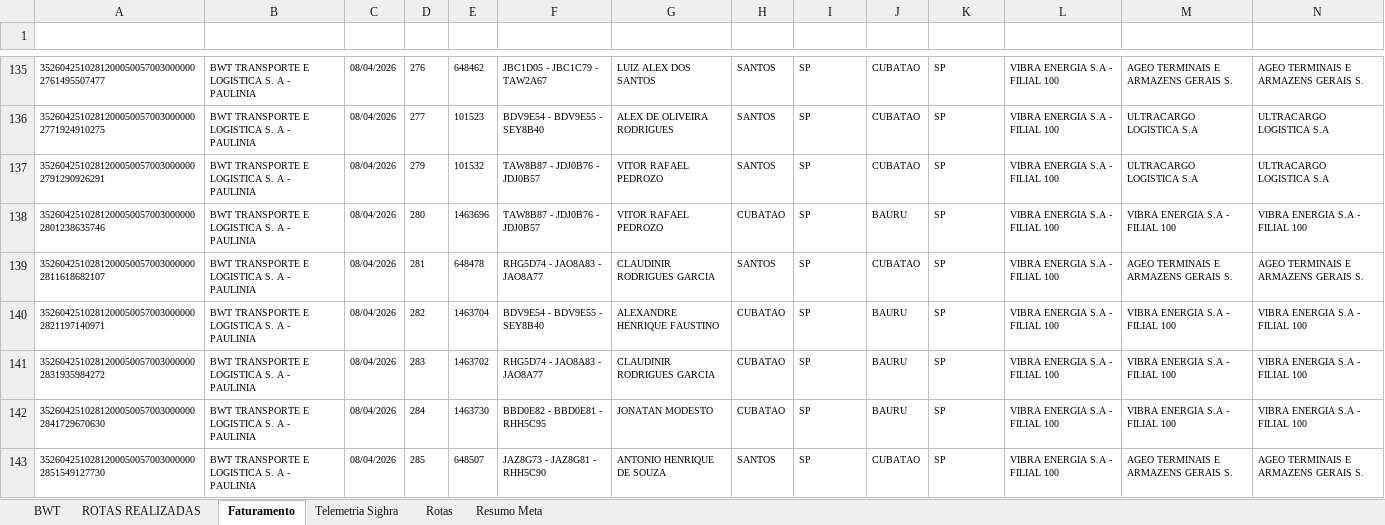
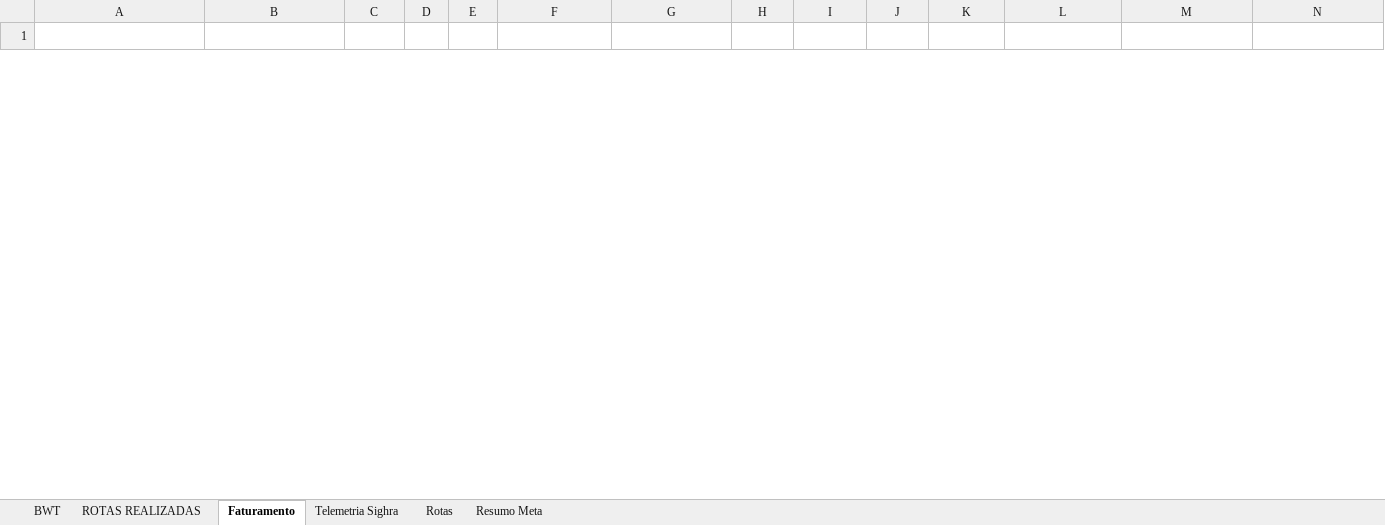
Before and after one commit to nathanbarretosilveira-dev/Dashboard, an Excel workbook: Indicador Comercial 04.2026.xlsx, sheet Faturamento, drawn as a sheet; only a part is shown, gaps mark what is left out; values as stored, in another font and other column widths than the file's, no borders; conditional formats and table styles not drawn; removed rows and columns are numbered as before the commit, all else as after; rows hold the shown columns only; the diff covers the shown part only; the diff names each change by its address in the sheet, - before the commit and + after, or states it on an @@ line.

```diff
--- a/Indicador Comercial 04.2026.xlsx (sheet Faturamento)
+++ b/Indicador Comercial 04.2026.xlsx (sheet Faturamento)
@@ row 135 hidden: 35260425102812000500570030000002761495507477 | BWT TRANSPORTE E LOGISTICA S. A - PAULINIA | 08/04/2026 | 276 | 648462 | JBC1D05 - JBC1C79 - TAW2A67 | LUIZ ALEX DOS SANTOS | SANTOS | SP | CUBATAO | SP | VIBRA ENERGIA S.A - FILIAL 100 | AGEO TERMINAIS E ARMAZENS GERAIS S. | AGEO TERMINAIS E ARMAZENS GERAIS S. @@
@@ row 136 hidden: 35260425102812000500570030000002771924910275 | BWT TRANSPORTE E LOGISTICA S. A - PAULINIA | 08/04/2026 | 277 | 101523 | BDV9E54 - BDV9E55 - SEY8B40 | ALEX DE OLIVEIRA RODRIGUES | SANTOS | SP | CUBATAO | SP | VIBRA ENERGIA S.A - FILIAL 100 | ULTRACARGO LOGISTICA S.A | ULTRACARGO LOGISTICA S.A @@
@@ row 137 hidden: 35260425102812000500570030000002791290926291 | BWT TRANSPORTE E LOGISTICA S. A - PAULINIA | 08/04/2026 | 279 | 101532 | TAW8B87 - JDJ0B76 - JDJ0B57 | VITOR RAFAEL PEDROZO | SANTOS | SP | CUBATAO | SP | VIBRA ENERGIA S.A - FILIAL 100 | ULTRACARGO LOGISTICA S.A | ULTRACARGO LOGISTICA S.A @@
@@ row 138 hidden: 35260425102812000500570030000002801238635746 | BWT TRANSPORTE E LOGISTICA S. A - PAULINIA | 08/04/2026 | 280 | 1463696 | TAW8B87 - JDJ0B76 - JDJ0B57 | VITOR RAFAEL PEDROZO | CUBATAO | SP | BAURU | SP | VIBRA ENERGIA S.A - FILIAL 100 | VIBRA ENERGIA S.A - FILIAL 100 | VIBRA ENERGIA S.A - FILIAL 100 @@
@@ row 139 hidden: 35260425102812000500570030000002811618682107 | BWT TRANSPORTE E LOGISTICA S. A - PAULINIA | 08/04/2026 | 281 | 648478 | RHG5D74 - JAO8A83 - JAO8A77 | CLAUDINIR RODRIGUES GARCIA | SANTOS | SP | CUBATAO | SP | VIBRA ENERGIA S.A - FILIAL 100 | AGEO TERMINAIS E ARMAZENS GERAIS S. | AGEO TERMINAIS E ARMAZENS GERAIS S. @@
@@ row 140 hidden: 35260425102812000500570030000002821197140971 | BWT TRANSPORTE E LOGISTICA S. A - PAULINIA | 08/04/2026 | 282 | 1463704 | BDV9E54 - BDV9E55 - SEY8B40 | ALEXANDRE HENRIQUE FAUSTINO | CUBATAO | SP | BAURU | SP | VIBRA ENERGIA S.A - FILIAL 100 | VIBRA ENERGIA S.A - FILIAL 100 | VIBRA ENERGIA S.A - FILIAL 100 @@
@@ row 141 hidden: 35260425102812000500570030000002831935984272 | BWT TRANSPORTE E LOGISTICA S. A - PAULINIA | 08/04/2026 | 283 | 1463702 | RHG5D74 - JAO8A83 - JAO8A77 | CLAUDINIR RODRIGUES GARCIA | CUBATAO | SP | BAURU | SP | VIBRA ENERGIA S.A - FILIAL 100 | VIBRA ENERGIA S.A - FILIAL 100 | VIBRA ENERGIA S.A - FILIAL 100 @@
@@ row 142 hidden: 35260425102812000500570030000002841729670630 | BWT TRANSPORTE E LOGISTICA S. A - PAULINIA | 08/04/2026 | 284 | 1463730 | BBD0E82 - BBD0E81 - RHH5C95 | JONATAN MODESTO | CUBATAO | SP | BAURU | SP | VIBRA ENERGIA S.A - FILIAL 100 | VIBRA ENERGIA S.A - FILIAL 100 | VIBRA ENERGIA S.A - FILIAL 100 @@
@@ row 143 hidden: 35260425102812000500570030000002851549127730 | BWT TRANSPORTE E LOGISTICA S. A - PAULINIA | 08/04/2026 | 285 | 648507 | JAZ8G73 - JAZ8G81 - RHH5C90 | ANTONIO HENRIQUE DE SOUZA | SANTOS | SP | CUBATAO | SP | VIBRA ENERGIA S.A - FILIAL 100 | AGEO TERMINAIS E ARMAZENS GERAIS S. | AGEO TERMINAIS E ARMAZENS GERAIS S. @@
```
Also changed, not shown: 20 hidden or unhidden rows elsewhere in this sheet, sheet BWT, sheet Telemetria Sighra, sheet ROTAS REALIZADAS, sheet Rotas, sheet Resumo Meta, formulas that keep their value, hidden cells, charts or pictures, 22 other files.
